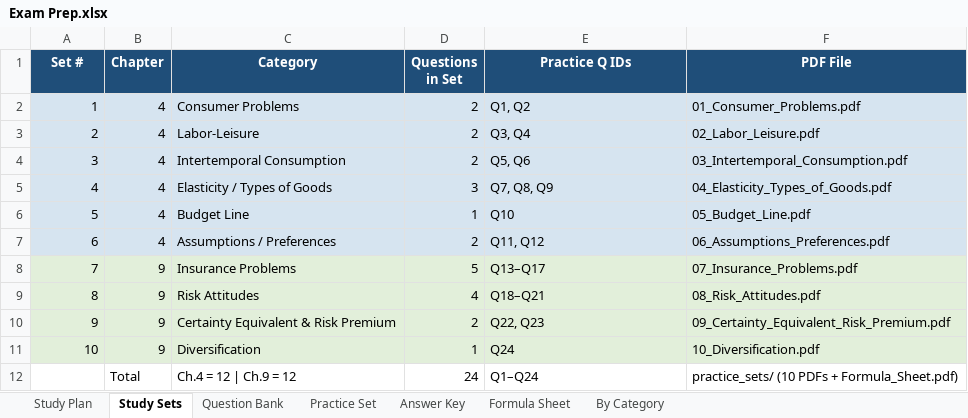
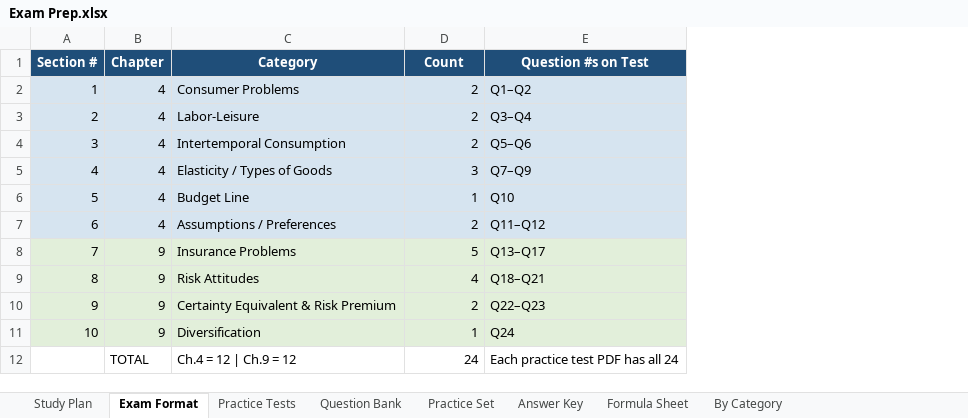
Before and after one commit to vengeanceaiUSC/econtest, an Excel workbook: Exam Prep.xlsx, sheet Exam Format, drawn as a sheet; values as stored, in another font and other column widths than the file's, no borders; the diff names each change by its address in the sheet, - before the commit and + after, or states it on an @@ line.

```diff
--- a/Exam Prep.xlsx (sheet Exam Format)
+++ b/Exam Prep.xlsx (sheet Exam Format)
-sheet tab: Study Sets
+sheet tab: Exam Format
+sheet tab: Practice Tests
-column F (PDF File), rows 2-12: 01_Consumer_Problems.pdf | 02_Labor_Leisure.pdf | 03_Intertemporal_Consumption.pdf | 04_Elasticity_Types_of_Goods.pdf | 05_Budget_Line.pdf | 06_Assumptions_Preferences.pdf | 07_Insurance_Problems.pdf | 08_Risk_Attitudes.pdf | 09_Certainty_Equivalent_Risk_Premium.pdf | 10_Diversification.pdf | practice_sets/ (10 PDFs + Formula_Sheet.pdf)
-A1: Set #
+A1: Section #
-D1: Questions in Set
+D1: Count
-E1: Practice Q IDs
+E1: Question #s on Test
-E2 (Question #s on Test): Q1, Q2
+E2 (Question #s on Test): Q1–Q2
-E3 (Question #s on Test): Q3, Q4
+E3 (Question #s on Test): Q3–Q4
-E4 (Question #s on Test): Q5, Q6
+E4 (Question #s on Test): Q5–Q6
-E5 (Question #s on Test): Q7, Q8, Q9
+E5 (Question #s on Test): Q7–Q9
-E7 (Question #s on Test): Q11, Q12
+E7 (Question #s on Test): Q11–Q12
-E10 (Question #s on Test): Q22, Q23
+E10 (Question #s on Test): Q22–Q23
-B12 (Chapter): Total
+B12 (Chapter): TOTAL
-E12 (Question #s on Test): Q1–Q24
+E12 (Question #s on Test): Each practice test PDF has all 24
```
Also changed, not shown: sheet Study Plan, 23 other files.
